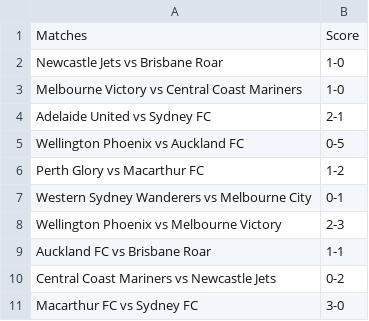
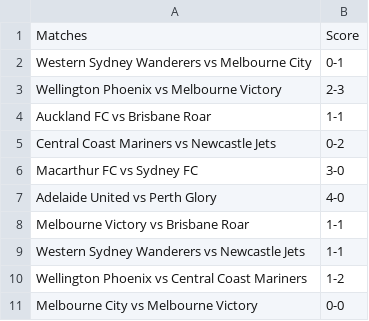
Before and after one commit to turnerville14/TurnerFunProject, a CSV file: Aussie.csv, drawn as a sheet; only a part is shown; the shorter side is filled out with more unchanged rows; the diff names each change by its address in the sheet, - before the commit and + after, or states it on an @@ line.

Commit message:
ok

```diff
--- a/Aussie.csv
+++ b/Aussie.csv
-row 2: Newcastle Jets vs Brisbane Roar | 1-0
-row 3: Melbourne Victory vs Central Coast Mariners | 1-0
-row 4: Adelaide United vs Sydney FC | 2-1
-row 5: Wellington Phoenix vs Auckland FC | 0-5
-row 6: Perth Glory vs Macarthur FC | 1-2
```
